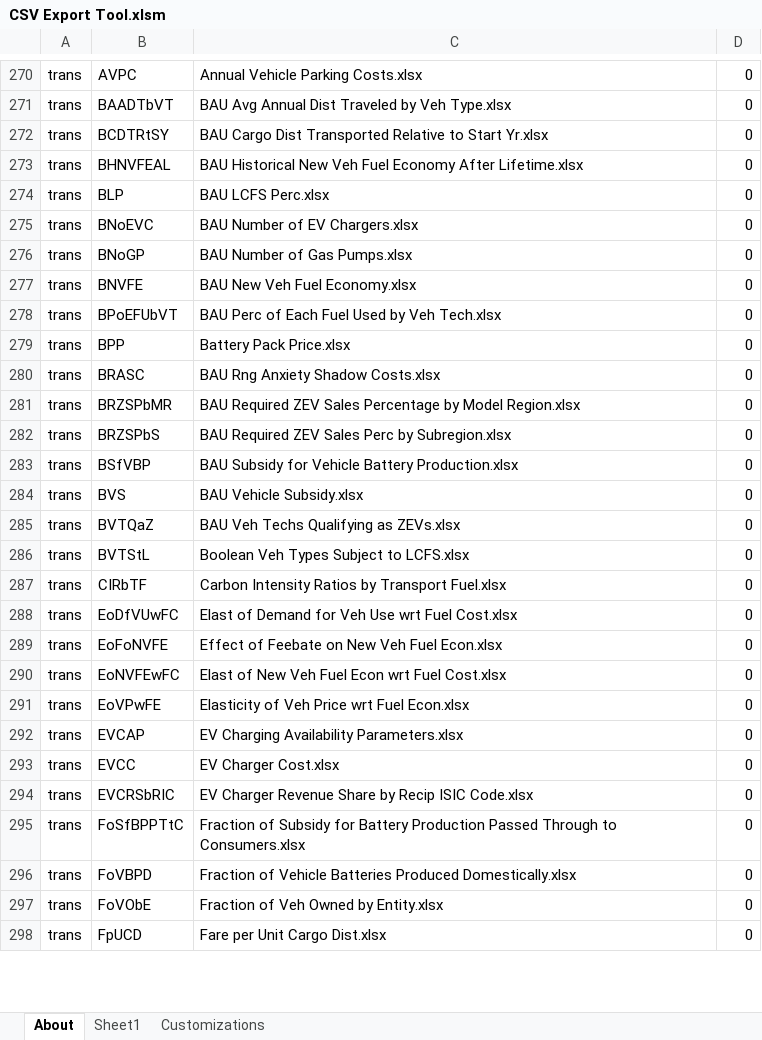
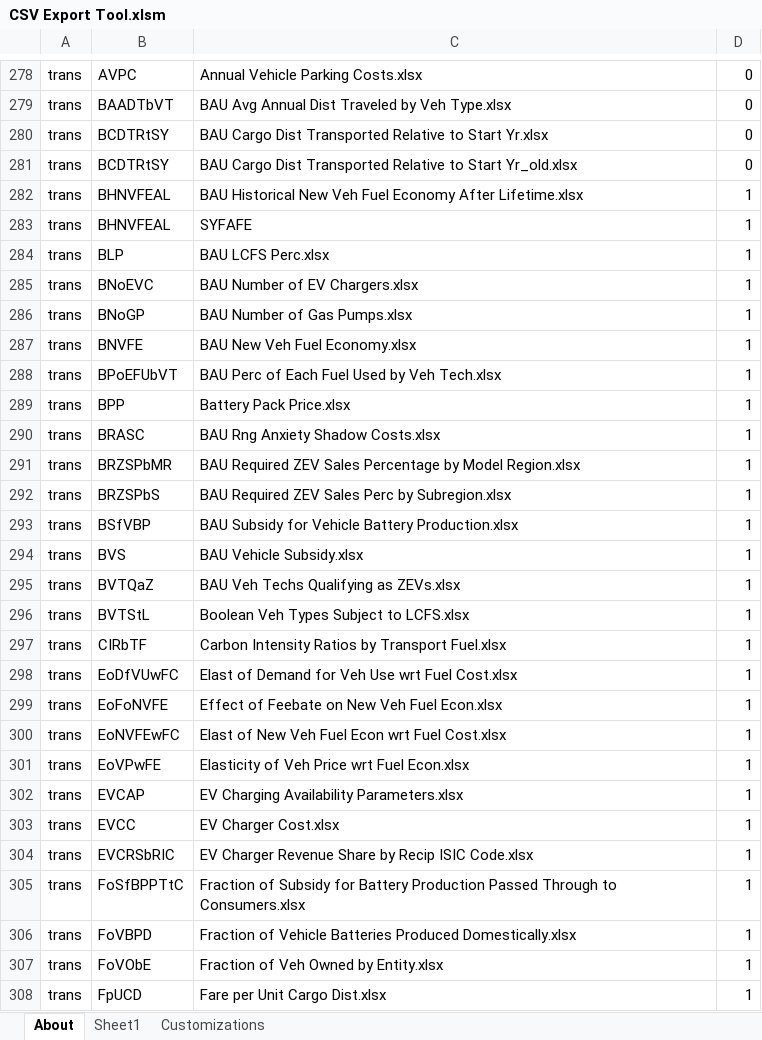
Before and after one commit to EnergyInnovation/eps-southkorea, an Excel workbook: InputData/CSV Export Tool.xlsm, sheet About, drawn as a sheet; only a part is shown, gaps mark what is left out; values as stored, in another font and other column widths than the file's, no borders; charts and pictures and conditional formats not drawn; addresses are those after the commit; the diff covers the shown part only; the diff names each change by its address in the sheet, - before the commit and + after, or states it on an @@ line.

```diff
--- a/InputData/CSV Export Tool.xlsm (sheet About)
+++ b/InputData/CSV Export Tool.xlsm (sheet About)
+row 281: trans | BCDTRtSY | BAU Cargo Dist Transported Relative to Start Yr_old.xlsx | 0
-D282: 0
+D282: 1
+row 283: trans | BHNVFEAL | SYFAFE | 1
-D284:D308: 0
+D284:D308: 1
```
Also changed, not shown: 8 added rows and 33 edited cells elsewhere in this sheet, sheet Sheet1, formulas that keep their value, 5 other files.
